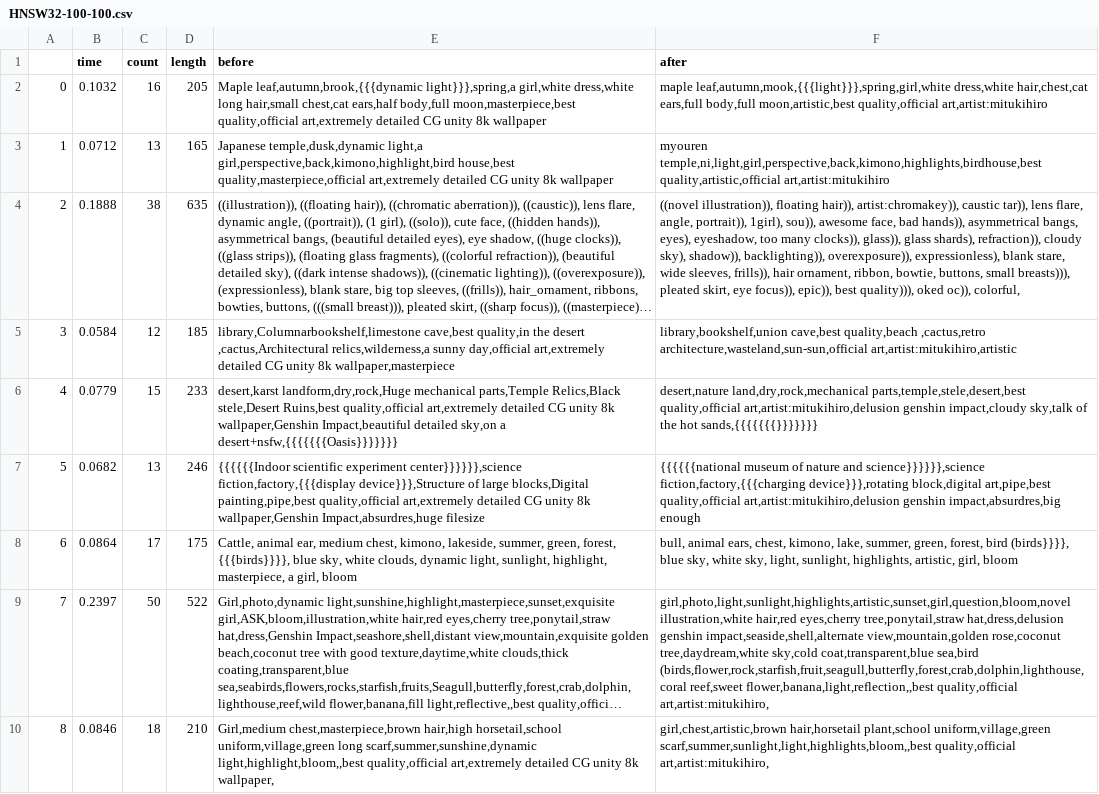
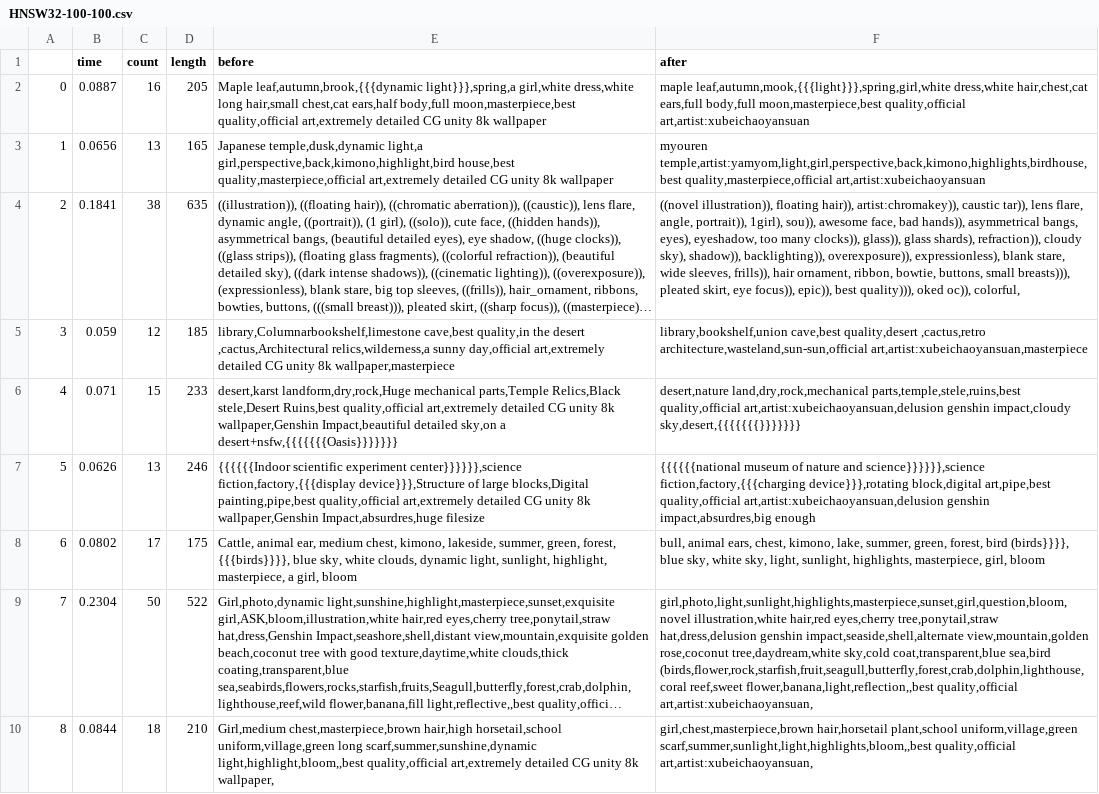
Before and after one commit to sunieee/fassi_speedtest, a CSV file: output/HNSW32-100-100.csv, drawn as a sheet; only a part is shown; long unchanged cells end in …; the diff covers the shown part only; the diff names each change by its address in the sheet, - before the commit and + after, or states it on an @@ line.

```diff
--- a/output/HNSW32-100-100.csv
+++ b/output/HNSW32-100-100.csv
-B2 (time): 0.1032
+B2 (time): 0.0887
-F2 (after): …ears,full body,full moon,artistic,best quality,official art,artist:mitukihiro
+F2 (after): …ears,full body,full moon,masterpiece,best quality,official art,artist:xubeichaoyansuan
-B3 (time): 0.0712
+B3 (time): 0.0656
-F3 (after): myouren temple,ni,light,girl,perspective,back,kimono,highlights,birdhouse,best quality,artistic,official art,artist:mitukihiro
+F3 (after): myouren temple,artist:yamyom,light,girl,perspective,back,kimono,highlights,birdhouse,best quality,masterpiece,official art,artist:xubeichaoyansuan
-B4 (time): 0.1888
+B4 (time): 0.1841
-B5 (time): 0.0584
+B5 (time): 0.059
-F5 (after): library,bookshelf,union cave,best quality,beach ,cactus,retro architecture,wasteland,sun-sun,official art,artist:mitukihiro,artistic
+F5 (after): library,bookshelf,union cave,best quality,desert ,cactus,retro architecture,wasteland,sun-sun,official art,artist:xubeichaoyansuan,masterpiece
-B6 (time): 0.0779
+B6 (time): 0.071
-F6 (after): desert,nature land,dry,rock,mechanical parts,temple,stele,desert,best quality,official art,artist:mitukihiro,delusion genshin impact,cloudy sky,talk of the hot sands,{{{{{{{}}}}}}}
+F6 (after): desert,nature land,dry,rock,mechanical parts,temple,stele,ruins,best quality,official art,artist:xubeichaoyansuan,delusion genshin impact,cloudy sky,desert,{{{{{{{}}}}}}}
-B7 (time): 0.0682
+B7 (time): 0.0626
-F7 (after): …art,pipe,best quality,official art,artist:mitukihiro,delusion genshin impact,absurdres,big…
+F7 (after): …art,pipe,best quality,official art,artist:xubeichaoyansuan,delusion genshin impact,absurdres,big…
-B8 (time): 0.0864
+B8 (time): 0.0802
-F8 (after): …sunlight, highlights, artistic, girl, bloom
+F8 (after): …sunlight, highlights, masterpiece, girl, bloom
-B9 (time): 0.2397
+B9 (time): 0.2304
-F9 (after): girl,photo,light,sunlight,highlights,artistic,sunset,girl,question,bloom,novel illustration,white hair,red eyes,cherry tree,ponytail,straw hat,dress,delusion genshin impact,seaside,shell,alternate view,mountain,golden rose,coconut tree,daydream,white sky,cold coat,transparent,blue sea,bird (birds,flower,rock,starfish,fruit,seagull,butterfly,forest,crab,dolphin,lighthouse,coral reef,sweet flower,banana,light,reflection,,best quality,official art,artist:mitukihiro,
+F9 (after): girl,photo,light,sunlight,highlights,masterpiece,sunset,girl,question,bloom,novel illustration,white hair,red eyes,cherry tree,ponytail,straw hat,dress,delusion genshin impact,seaside,shell,alternate view,mountain,golden rose,coconut tree,daydream,white sky,cold coat,transparent,blue sea,bird (birds,flower,rock,starfish,fruit,seagull,butterfly,forest,crab,dolphin,lighthouse,coral reef,sweet flower,banana,light,reflection,,best quality,official art,artist:xubeichaoyansuan,
-B10 (time): 0.0846
+B10 (time): 0.0844
-F10 (after): girl,chest,artistic,brown hair,horsetail plant,school uniform,village,green scarf,summer,sunlight,light,highlights,bloom,,best quality,official art,artist:mitukihiro,
+F10 (after): girl,chest,masterpiece,brown hair,horsetail plant,school uniform,village,green scarf,summer,sunlight,light,highlights,bloom,,best quality,official art,artist:xubeichaoyansuan,
```
Also changed, not shown: 30 edited cells elsewhere in this file, output/HNSW16-50-100.csv, output/HNSW32-50-100.csv, 18 other files.
